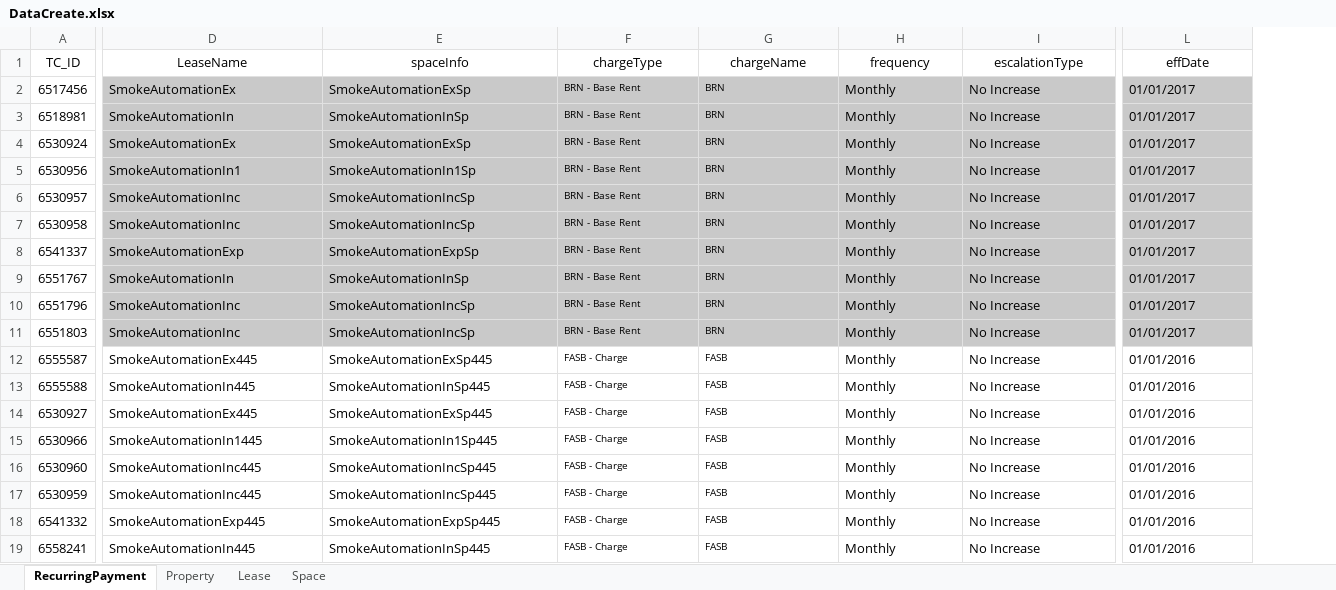
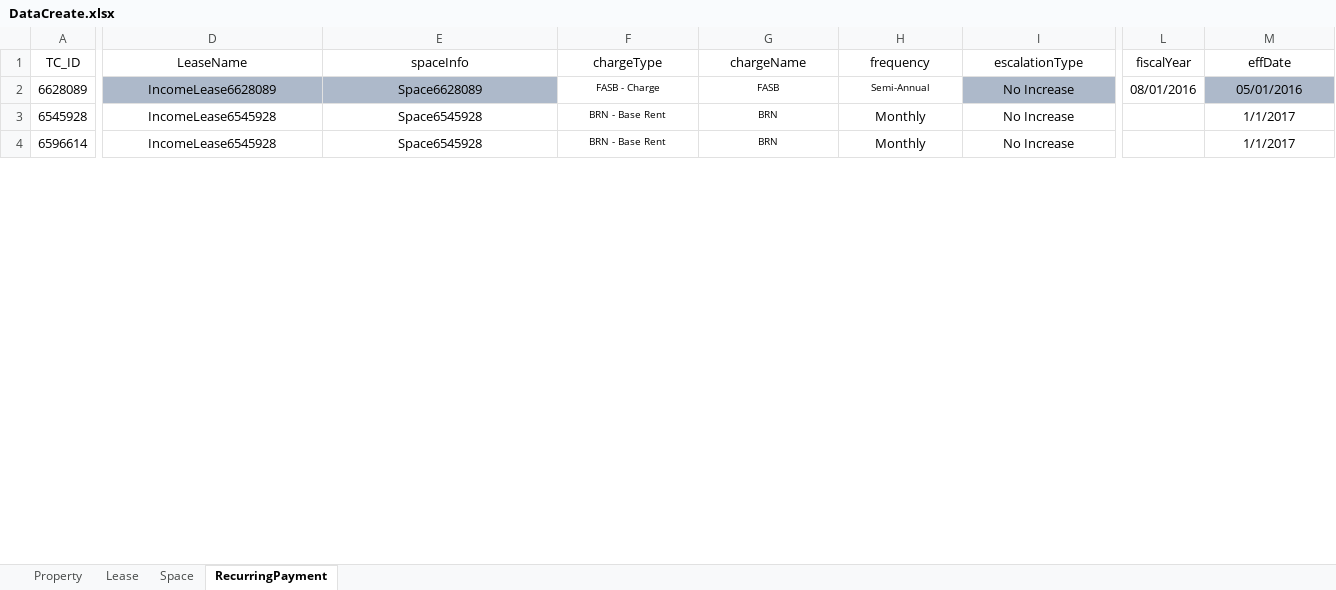
Before and after one commit to shahriarkamal-dsi/AMT-TestFrameWork, an Excel workbook: src/main/resources/dataCreate/DataCreate.xlsx, sheet RecurringPayment, drawn as a sheet; only a part is shown, gaps mark what is left out; values as stored, in another font and other column widths than the file's, no borders; removed rows and columns are numbered as before the commit, all else as after; rows hold the shown columns only; the diff covers the shown part only; the diff names each change by its address in the sheet, - before the commit and + after, or states it on an @@ line.

```diff
--- a/src/main/resources/dataCreate/DataCreate.xlsx (sheet RecurringPayment)
+++ b/src/main/resources/dataCreate/DataCreate.xlsx (sheet RecurringPayment)
@@ sheet tab order changed: Property | Lease | Space | RecurringPayment @@
+column L (fiscalYear), empty
-row 2: 6517456 | SmokeAutomationEx | SmokeAutomationExSp | BRN - Base Rent | BRN | Monthly | No Increase | 01/01/2017
-row 3: 6518981 | SmokeAutomationIn | SmokeAutomationInSp | BRN - Base Rent | BRN | Monthly | No Increase | 01/01/2017
-row 4: 6530924 | SmokeAutomationEx | SmokeAutomationExSp | BRN - Base Rent | BRN | Monthly | No Increase | 01/01/2017
-row 5: 6530956 | SmokeAutomationIn1 | SmokeAutomationIn1Sp | BRN - Base Rent | BRN | Monthly | No Increase | 01/01/2017
-row 6: 6530957 | SmokeAutomationInc | SmokeAutomationIncSp | BRN - Base Rent | BRN | Monthly | No Increase | 01/01/2017
-row 7: 6530958 | SmokeAutomationInc | SmokeAutomationIncSp | BRN - Base Rent | BRN | Monthly | No Increase | 01/01/2017
-row 8: 6541337 | SmokeAutomationExp | SmokeAutomationExpSp | BRN - Base Rent | BRN | Monthly | No Increase | 01/01/2017
-row 9: 6551767 | SmokeAutomationIn | SmokeAutomationInSp | BRN - Base Rent | BRN | Monthly | No Increase | 01/01/2017
+row 2: 6628089 | IncomeLease6628089 | Space6628089 | FASB - Charge | FASB | Semi-Annual | No Increase | 08/01/2016 | 05/01/2016
-A3 (TC_ID): 6551796
+A3 (TC_ID): 6545928
-D3:I4 fill: #C9C9C9
+D3:I4 fill: none
-D3:D4 (LeaseName): SmokeAutomationInc
+D3:D4 (LeaseName): IncomeLease6545928
-D3:I4 alignment: left
+D3:I4 alignment: center
-E3:E4 (spaceInfo): SmokeAutomationIncSp
+E3:E4 (spaceInfo): Space6545928
-M3:M4 (effDate): 01/01/2017
+M3:M4 (effDate): 1/1/2017
@@ M3:M4 fill: #C9C9C9 → none, alignment: left → center @@
-A4 (TC_ID): 6551803
+A4 (TC_ID): 6596614
-row 12: 6555587 | SmokeAutomationEx445 | SmokeAutomationExSp445 | FASB - Charge | FASB | Monthly | No Increase | 01/01/2016
-row 13: 6555588 | SmokeAutomationIn445 | SmokeAutomationInSp445 | FASB - Charge | FASB | Monthly | No Increase | 01/01/2016
-row 14: 6530927 | SmokeAutomationEx445 | SmokeAutomationExSp445 | FASB - Charge | FASB | Monthly | No Increase | 01/01/2016
-row 15: 6530966 | SmokeAutomationIn1445 | SmokeAutomationIn1Sp445 | FASB - Charge | FASB | Monthly | No Increase | 01/01/2016
-row 16: 6530960 | SmokeAutomationInc445 | SmokeAutomationIncSp445 | FASB - Charge | FASB | Monthly | No Increase | 01/01/2016
-row 17: 6530959 | SmokeAutomationInc445 | SmokeAutomationIncSp445 | FASB - Charge | FASB | Monthly | No Increase | 01/01/2016
-row 18: 6541332 | SmokeAutomationExp445 | SmokeAutomationExpSp445 | FASB - Charge | FASB | Monthly | No Increase | 01/01/2016
-row 19: 6558241 | SmokeAutomationIn445 | SmokeAutomationInSp445 | FASB - Charge | FASB | Monthly | No Increase | 01/01/2016
```
Also changed, not shown: 1 added row, 31 removed rows and cell formats elsewhere in this sheet, sheet Property, sheet Lease, sheet Space, src/main/resources/modules/CommonTC.xlsx, src/main/resources/modules/Preq.xlsx, 12 other files.
